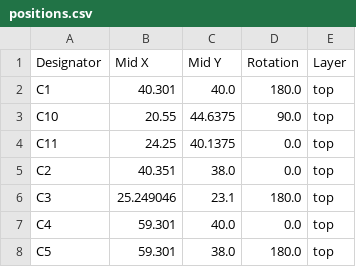
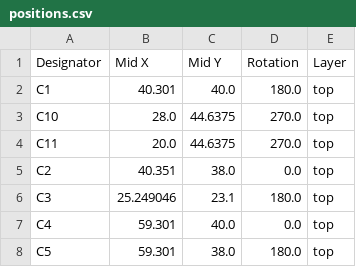
Before and after one commit to rusefi/rusefi-hardware, a CSV file: MC33810-breakout/production/positions.csv, drawn as a sheet; only a part is shown.

```diff
--- a/MC33810-breakout/production/positions.csv
+++ b/MC33810-breakout/production/positions.csv
@@ -2,4 +2,4 @@ Designator,Mid X,Mid Y,Rotation,Layer
 C1,40.301,40.0,180.0,top
-C10,20.55,44.6375,90.0,top
-C11,24.25,40.1375,0.0,top
+C10,28.0,44.6375,270.0,top
+C11,20.0,44.6375,270.0,top
 C2,40.351,38.0,0.0,top
```
Also changed, not shown: MC33810-breakout/production/bom.csv, 3 other files.
